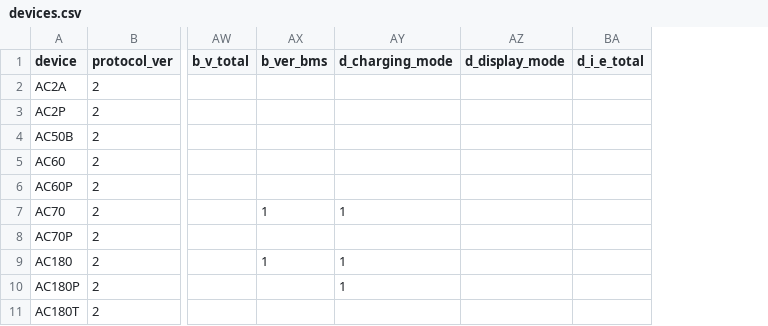
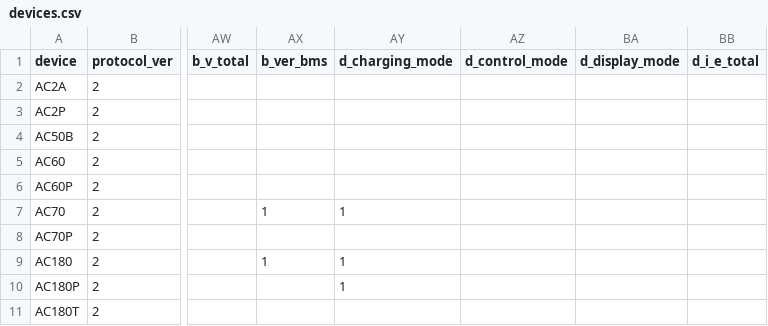
Before and after one commit to Patrick762/bluetti-registers, a CSV file: csv/devices.csv, drawn as a sheet; only a part is shown, gaps mark what is left out; the diff names each change by its address in the sheet, - before the commit and + after, or states it on an @@ line.

```diff
--- a/csv/devices.csv
+++ b/csv/devices.csv
+column AZ (d_control_mode), empty
```
Also changed, not shown: csv/protocols/categories.csv, csv/protocols/datatypes.csv, 5 other files.
